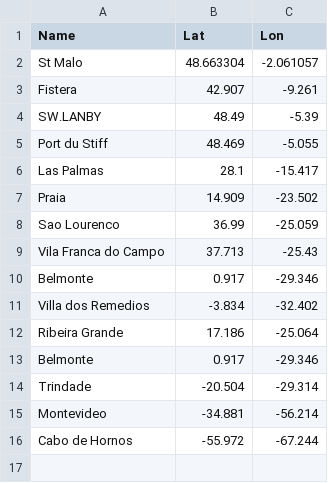
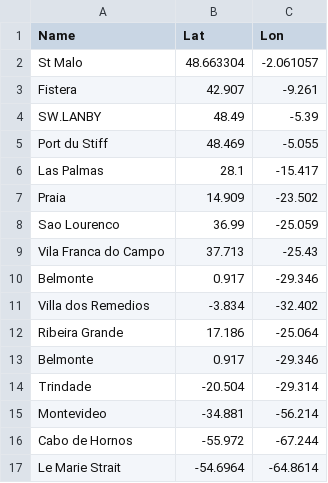
Before and after one commit to vipervit/boats, a CSV file: boats/data/destinations.csv, drawn as a sheet; the diff names each change by its address in the sheet, - before the commit and + after, or states it on an @@ line.

```diff
--- a/boats/data/destinations.csv
+++ b/boats/data/destinations.csv
+row 17: Le Marie Strait | -54.6964 | -64.8614
```
Also changed, not shown: 3 other files.
